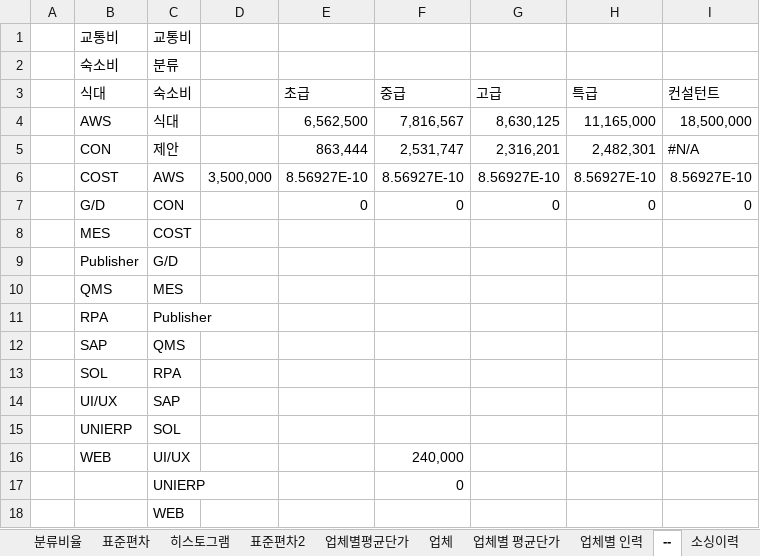
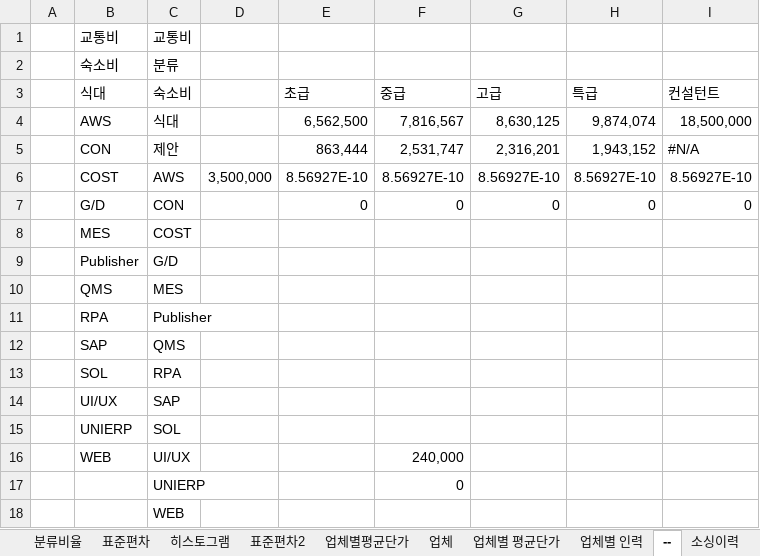
Before and after one commit to HANSOLPNSIT/HANSOL-PNS, an Excel workbook: data.xlsx, sheet --, drawn as a sheet; values as stored, in another font and other column widths than the file's, no borders; charts and pictures not drawn; the diff names each change by its address in the sheet, - before the commit and + after, or states it on an @@ line.

```diff
--- a/data.xlsx (sheet --)
+++ b/data.xlsx (sheet --)
-H4 (특급): 11,165,000
+H4 (특급): 9,874,074
-H5 (특급): 2,482,301
+H5 (특급): 1,943,152
```
Also changed, not shown: sheet 외주용역, sheet 히스토그램, sheet 분류비율, sheet SW기술자평균임금, sheet 업체별평균단가, charts or pictures.
